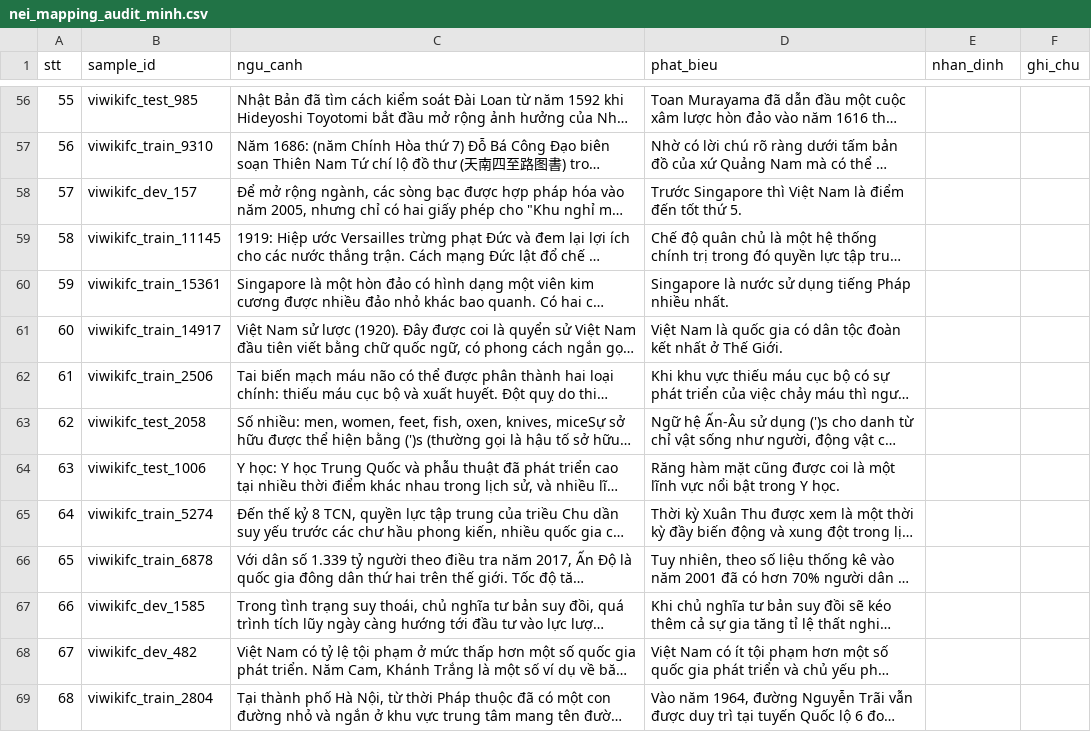
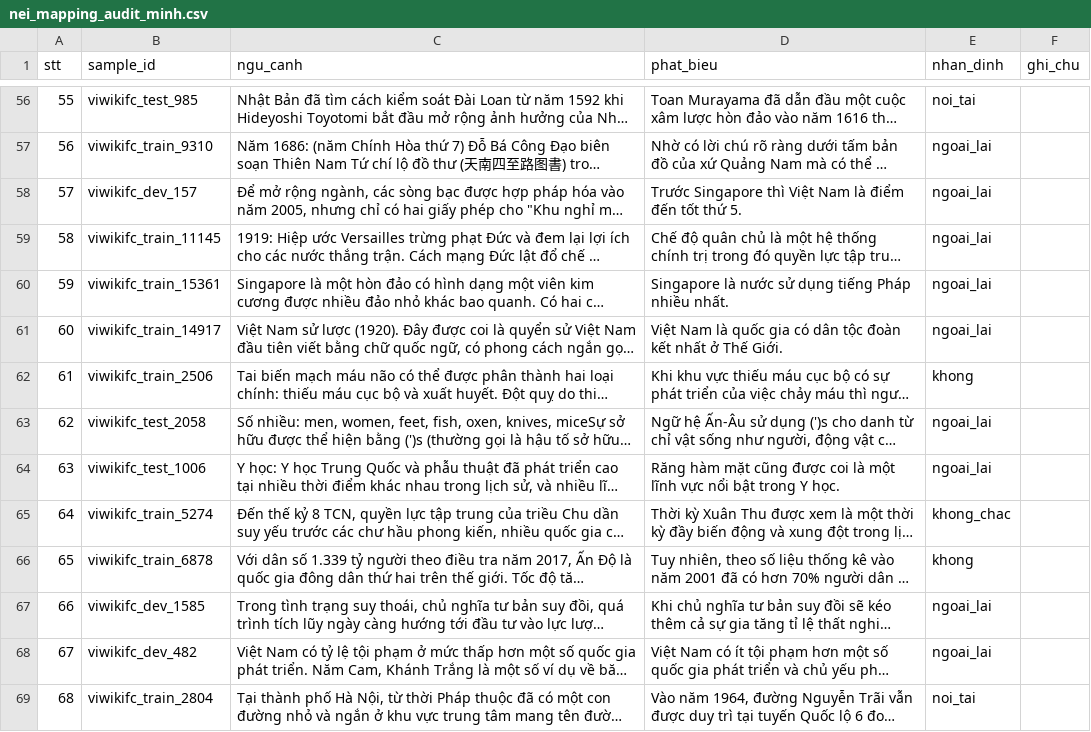
Before and after one commit to wsunicorn/vihallulens, a CSV file: results/nei_mapping_audit_minh.csv, drawn as a sheet; only a part is shown, gaps mark what is left out; long unchanged cells end in …; the diff covers the shown part only; the diff names each change by its address in the sheet, - before the commit and + after, or states it on an @@ line.

```diff
--- a/results/nei_mapping_audit_minh.csv
+++ b/results/nei_mapping_audit_minh.csv
-E56 (nhan_dinh): (empty)
+E56 (nhan_dinh): noi_tai
-E57:E61 (nhan_dinh): (empty)
+E57:E61 (nhan_dinh): ngoai_lai
-E62 (nhan_dinh): (empty)
+E62 (nhan_dinh): khong
-E63:E64 (nhan_dinh): (empty)
+E63:E64 (nhan_dinh): ngoai_lai
-E65 (nhan_dinh): (empty)
+E65 (nhan_dinh): khong_chac
-E66 (nhan_dinh): (empty)
+E66 (nhan_dinh): khong
-E67:E68 (nhan_dinh): (empty)
+E67:E68 (nhan_dinh): ngoai_lai
-E69 (nhan_dinh): (empty)
+E69 (nhan_dinh): noi_tai
```
Also changed, not shown: 106 edited cells elsewhere in this file, results/nei_mapping_audit_lan.csv, 5 other files.
